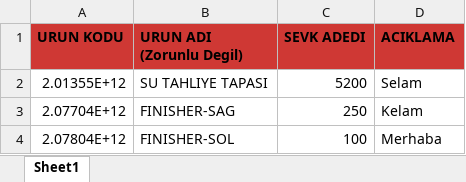
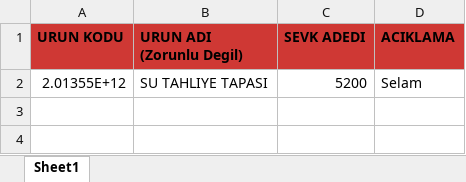
Before and after one commit to sinanduman/erp, an Excel workbook: Irsaliye_Sablon.xlsx, sheet Sheet1, drawn as a sheet; values as stored, in another font and other column widths than the file's, no borders; the diff names each change by its address in the sheet, - before the commit and + after, or states it on an @@ line.

```diff
--- a/Irsaliye_Sablon.xlsx (sheet Sheet1)
+++ b/Irsaliye_Sablon.xlsx (sheet Sheet1)
-row 3: 2.07704E+12 | FINISHER-SAG | 250 | Kelam
-row 4: 2.07804E+12 | FINISHER-SOL | 100 | Merhaba
```
Also changed, not shown: 26 other files.
